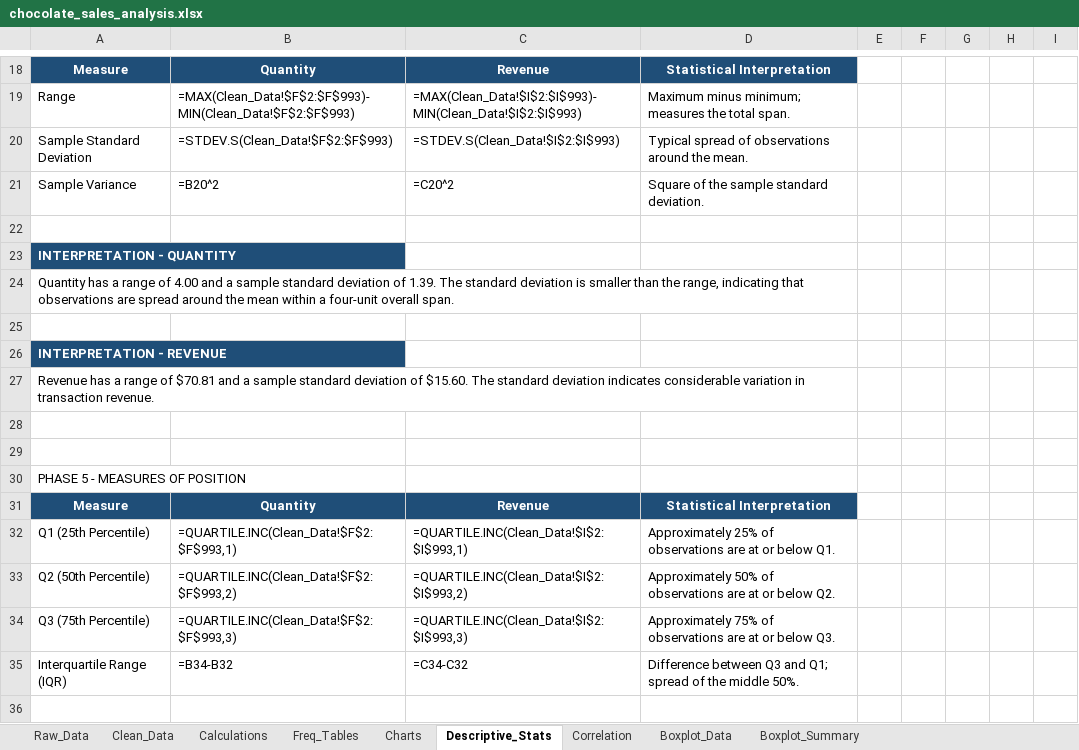
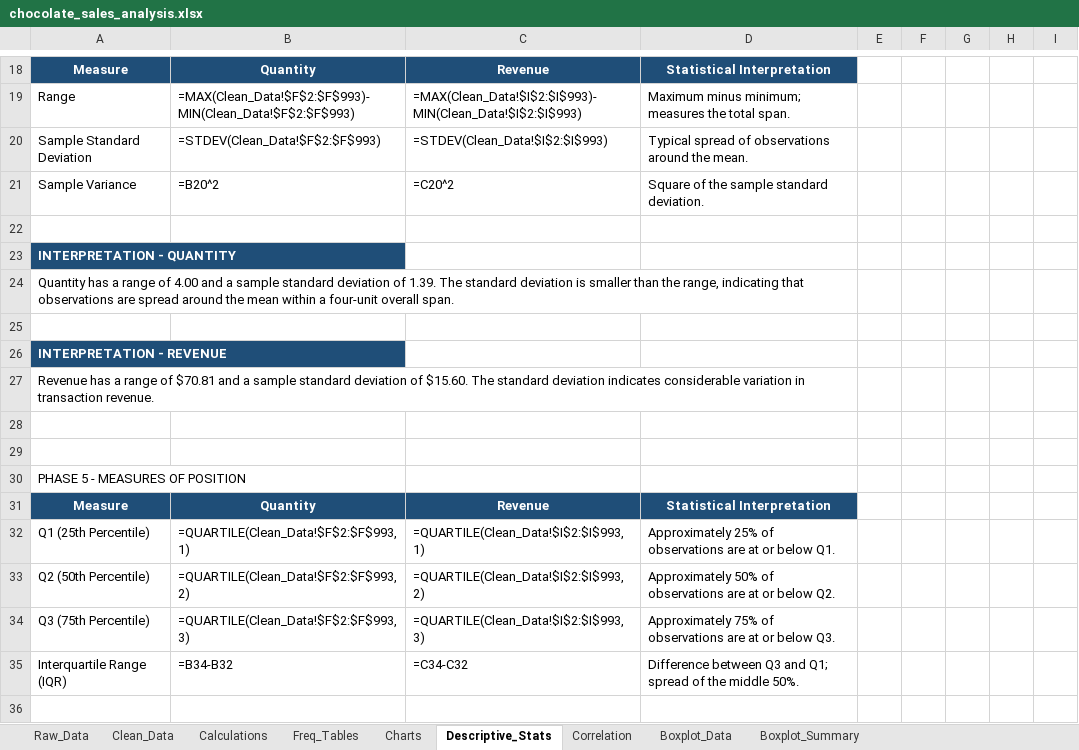
Before and after one commit to asj-cs-cjc-rvu-binary-1000/06-Chocolate-Sales-Statistical-Analysis, an Excel workbook: excel/chocolate_sales_analysis.xlsx, sheet Descriptive_Stats, drawn as a sheet; only a part is shown, gaps mark what is left out; values as stored, in another font and other column widths than the file's, no borders; formulas without a stored value are shown as written; the diff names each change by its address in the sheet, - before the commit and + after, or states it on an @@ line.

```diff
--- a/excel/chocolate_sales_analysis.xlsx (sheet Descriptive_Stats)
+++ b/excel/chocolate_sales_analysis.xlsx (sheet Descriptive_Stats)
-B20: =STDEV.S(Clean_Data!$F$2:$F$993)
+B20: =STDEV(Clean_Data!$F$2:$F$993)
-C20: =STDEV.S(Clean_Data!$I$2:$I$993)
+C20: =STDEV(Clean_Data!$I$2:$I$993)
-B32: =QUARTILE.INC(Clean_Data!$F$2:$F$993,1)
+B32: =QUARTILE(Clean_Data!$F$2:$F$993,1)
-C32: =QUARTILE.INC(Clean_Data!$I$2:$I$993,1)
+C32: =QUARTILE(Clean_Data!$I$2:$I$993,1)
-B33: =QUARTILE.INC(Clean_Data!$F$2:$F$993,2)
+B33: =QUARTILE(Clean_Data!$F$2:$F$993,2)
-C33: =QUARTILE.INC(Clean_Data!$I$2:$I$993,2)
+C33: =QUARTILE(Clean_Data!$I$2:$I$993,2)
-B34: =QUARTILE.INC(Clean_Data!$F$2:$F$993,3)
+B34: =QUARTILE(Clean_Data!$F$2:$F$993,3)
-C34: =QUARTILE.INC(Clean_Data!$I$2:$I$993,3)
+C34: =QUARTILE(Clean_Data!$I$2:$I$993,3)
```
Also changed, not shown: sheet Calculations, charts or pictures, 3 other files.
